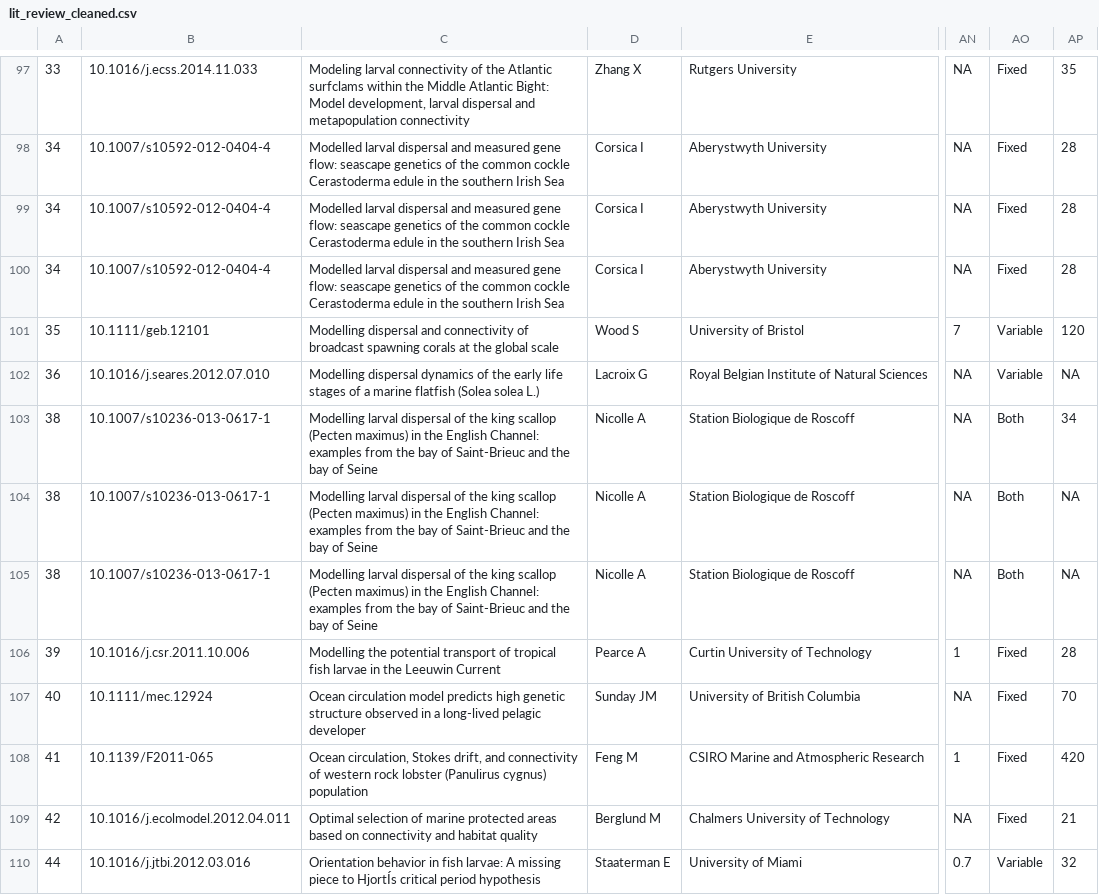
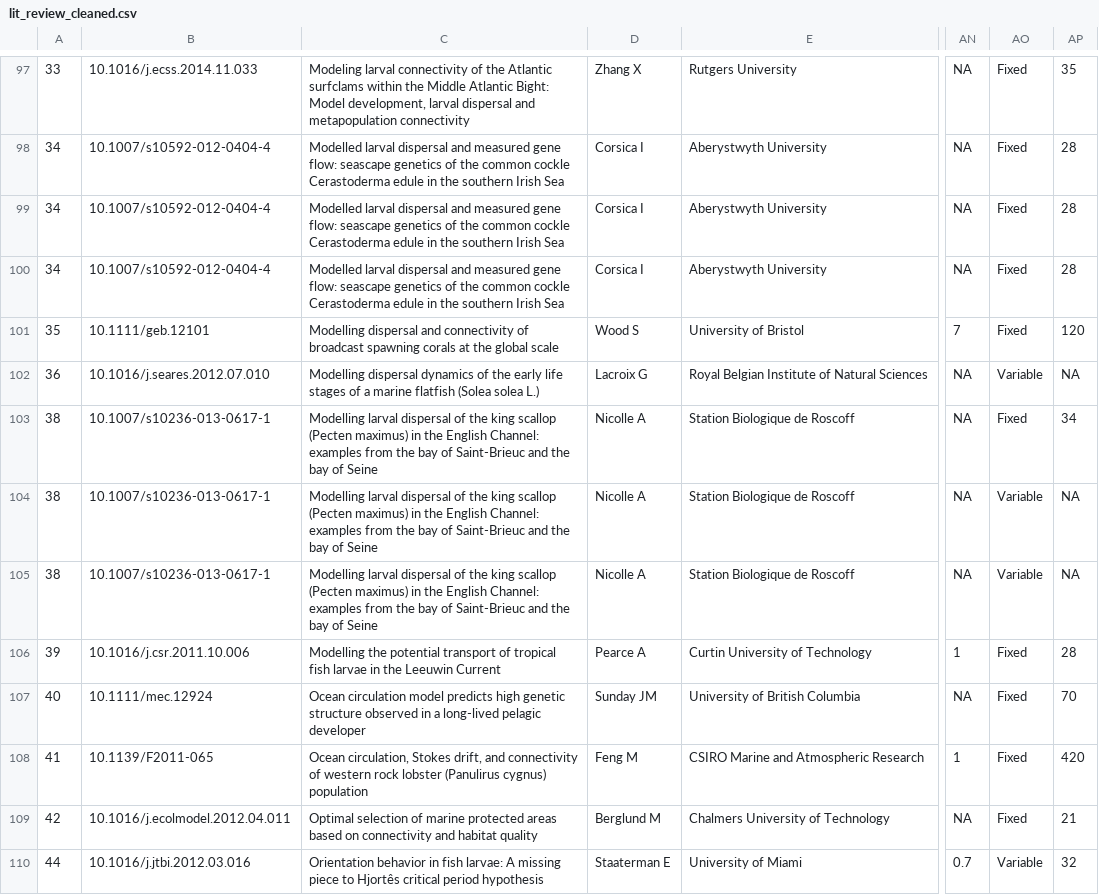
Before and after one commit to iftikhar8/thesis, a CSV file: chapters/lit_review/data/lit_review_cleaned.csv, drawn as a sheet; only a part is shown, gaps mark what is left out; the diff covers the shown part only; the diff names each change by its address in the sheet, - before the commit and + after, or states it on an @@ line.

```diff
--- a/chapters/lit_review/data/lit_review_cleaned.csv
+++ b/chapters/lit_review/data/lit_review_cleaned.csv
-AO101: Variable
+AO101: Fixed
-AO103: Both
+AO103: Fixed
-AO104:AO105: Both
+AO104:AO105: Variable
-C110: …piece to HjortÍs critical period…
+C110: …piece to Hjortês critical period…
```
Also changed, not shown: 57 edited cells elsewhere in this file, 3 other files.
